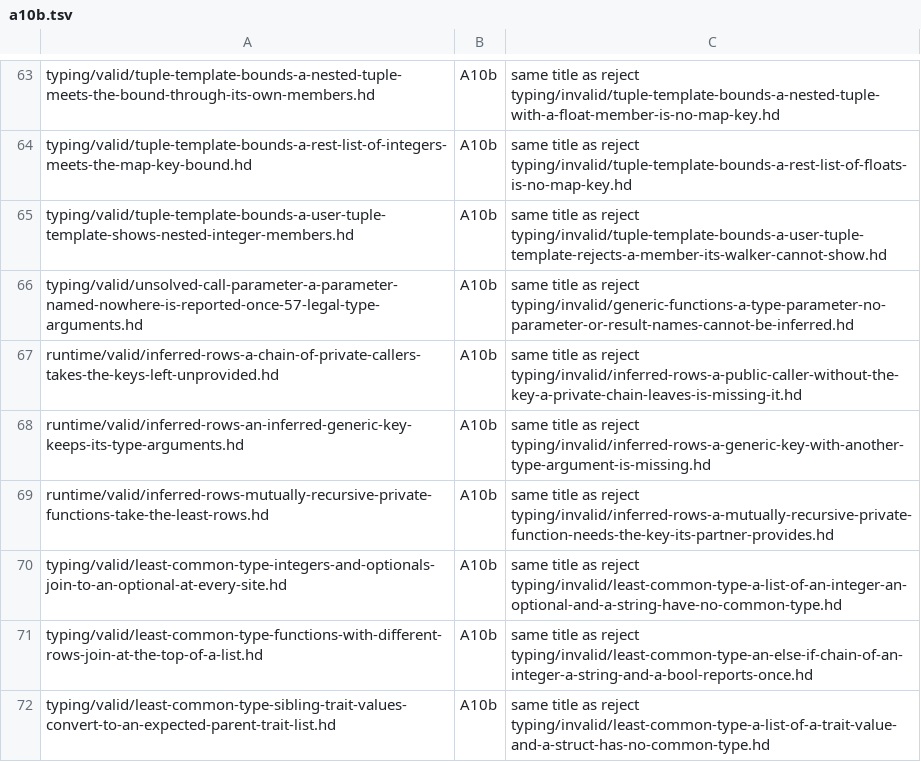
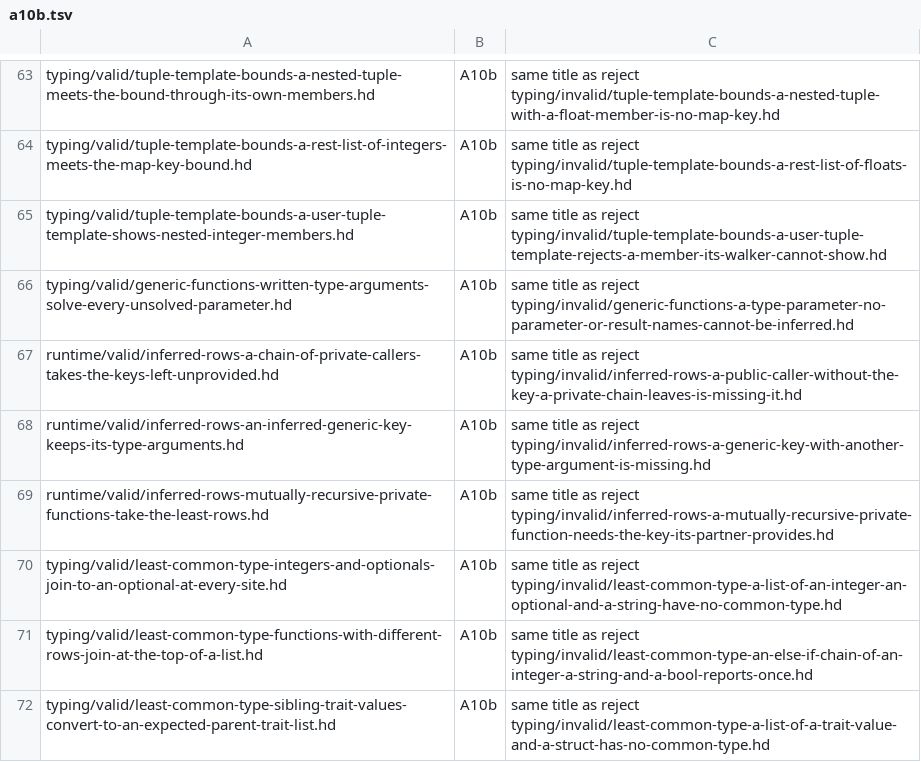
Before and after one commit to HerringtonDarkholme/hd-lang, a TSV file: docs/audit/conformance-fixture-review-2026-11-14/checks/a10b.tsv, drawn as a sheet; only a part is shown, gaps mark what is left out.

```diff
--- a/docs/audit/conformance-fixture-review-2026-11-14/checks/a10b.tsv
+++ b/docs/audit/conformance-fixture-review-2026-11-14/checks/a10b.tsv
@@ -65,3 +65,3 @@ typing/valid/tuple-template-bounds-a-rest-list-of-integers-meets-the-map-key-bou
 typing/valid/tuple-template-bounds-a-user-tuple-template-shows-nested-integer-members.hd	A10b	same title as reject typing/invalid/tuple-template-bounds-a-user-tuple-template-rejects-a-member-its-walker-cannot-show.hd
-typing/valid/unsolved-call-parameter-a-parameter-named-nowhere-is-reported-once-57-legal-type-arguments.hd	A10b	same title as reject typing/invalid/generic-functions-a-type-parameter-no-parameter-or-result-names-cannot-be-inferred.hd
+typing/valid/generic-functions-written-type-arguments-solve-every-unsolved-parameter.hd	A10b	same title as reject typing/invalid/generic-functions-a-type-parameter-no-parameter-or-result-names-cannot-be-inferred.hd
 runtime/valid/inferred-rows-a-chain-of-private-callers-takes-the-keys-left-unprovided.hd	A10b	same title as reject typing/invalid/inferred-rows-a-public-caller-without-the-key-a-private-chain-leaves-is-missing-it.hd
```
Also changed, not shown: docs/audit/conformance-fixture-review-2026-11-14/checks/a10c.tsv, docs/audit/conformance-fixture-review-2026-11-14/checks/a7.tsv, 6 other files.
